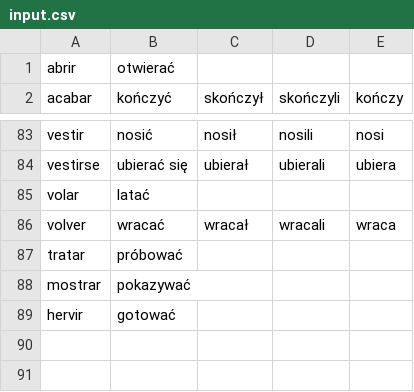
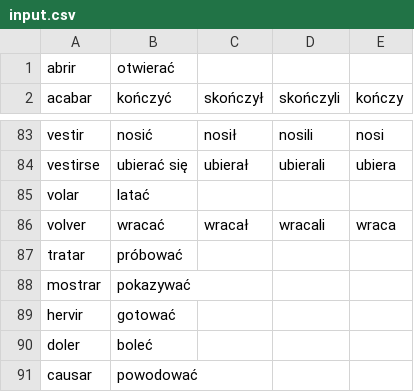
Before and after one commit to niedzwiedzislaw/verbos, a CSV file: input.csv, drawn as a sheet; only a part is shown, gaps mark what is left out; the diff names each change by its address in the sheet, - before the commit and + after, or states it on an @@ line.

```diff
--- a/input.csv
+++ b/input.csv
+row 90: doler | boleć
+row 91: causar | powodować
```
Also changed, not shown: verbos_conjugacion.csv, 5 other files.
